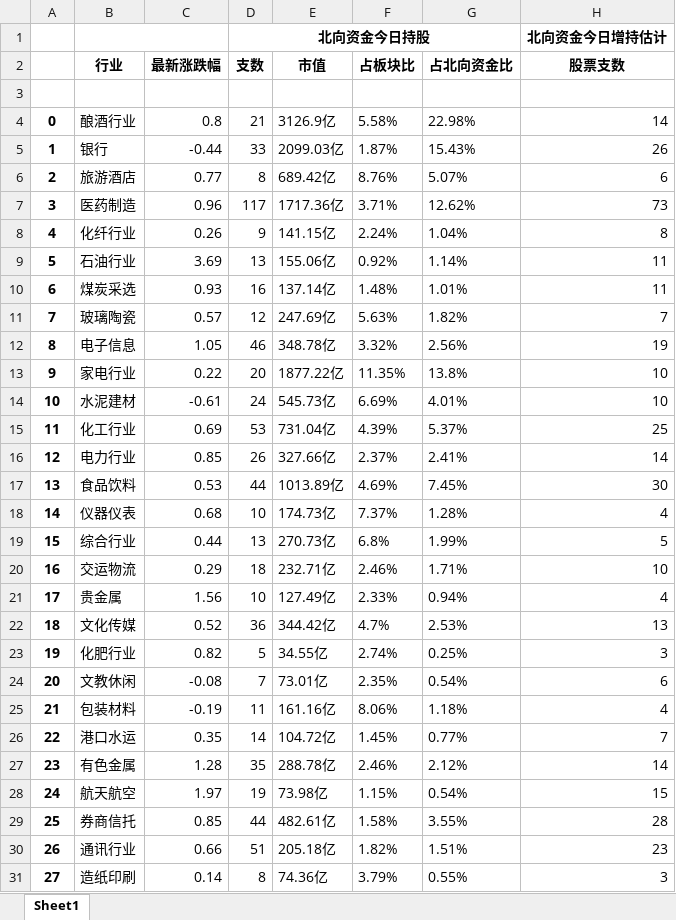
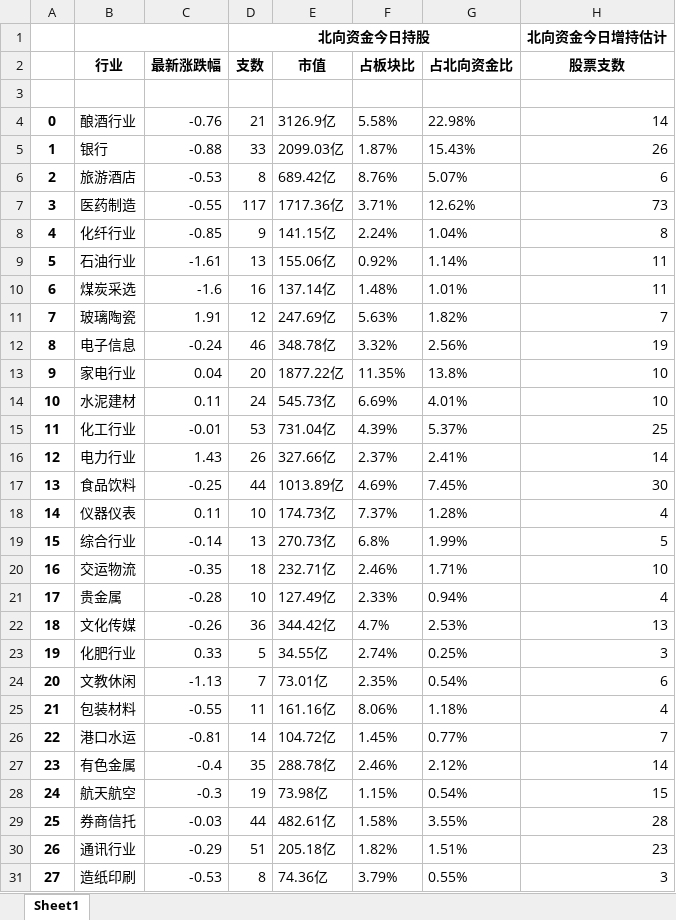
Before and after one commit to lllhhh/NorthSniper, an Excel workbook: excels/2021-05-17/3日行业资金流入情况.xlsx, sheet Sheet1, drawn as a sheet; only a part is shown; values as stored, in another font and other column widths than the file's, no borders; the diff covers the shown part only; the diff names each change by its address in the sheet, - before the commit and + after, or states it on an @@ line.

```diff
--- a/excels/2021-05-17/3日行业资金流入情况.xlsx (sheet Sheet1)
+++ b/excels/2021-05-17/3日行业资金流入情况.xlsx (sheet Sheet1)
-C4: 0.8
+C4: -0.76
-C5: -0.44
+C5: -0.88
-C6: 0.77
+C6: -0.53
-C7: 0.96
+C7: -0.55
-C8: 0.26
+C8: -0.85
-C9: 3.69
+C9: -1.61
-C10: 0.93
+C10: -1.6
-C11: 0.57
+C11: 1.91
-C12: 1.05
+C12: -0.24
-C13: 0.22
+C13: 0.04
-C14: -0.61
+C14: 0.11
-C15: 0.69
+C15: -0.01
-C16: 0.85
+C16: 1.43
-C17: 0.53
+C17: -0.25
-C18: 0.68
+C18: 0.11
-C19: 0.44
+C19: -0.14
-C20: 0.29
+C20: -0.35
-C21: 1.56
+C21: -0.28
-C22: 0.52
+C22: -0.26
-C23: 0.82
+C23: 0.33
-C24: -0.08
+C24: -1.13
-C25: -0.19
+C25: -0.55
-C26: 0.35
+C26: -0.81
-C27: 1.28
+C27: -0.4
-C28: 1.97
+C28: -0.3
-C29: 0.85
+C29: -0.03
-C30: 0.66
+C30: -0.29
-C31: 0.14
+C31: -0.53
```
Also changed, not shown: 31 edited cells elsewhere in this sheet, excels/2021-05-17/10日行业资金流入情况.xlsx, excels/2021-05-17/1日行业资金流入情况.xlsx, 5 other files.
